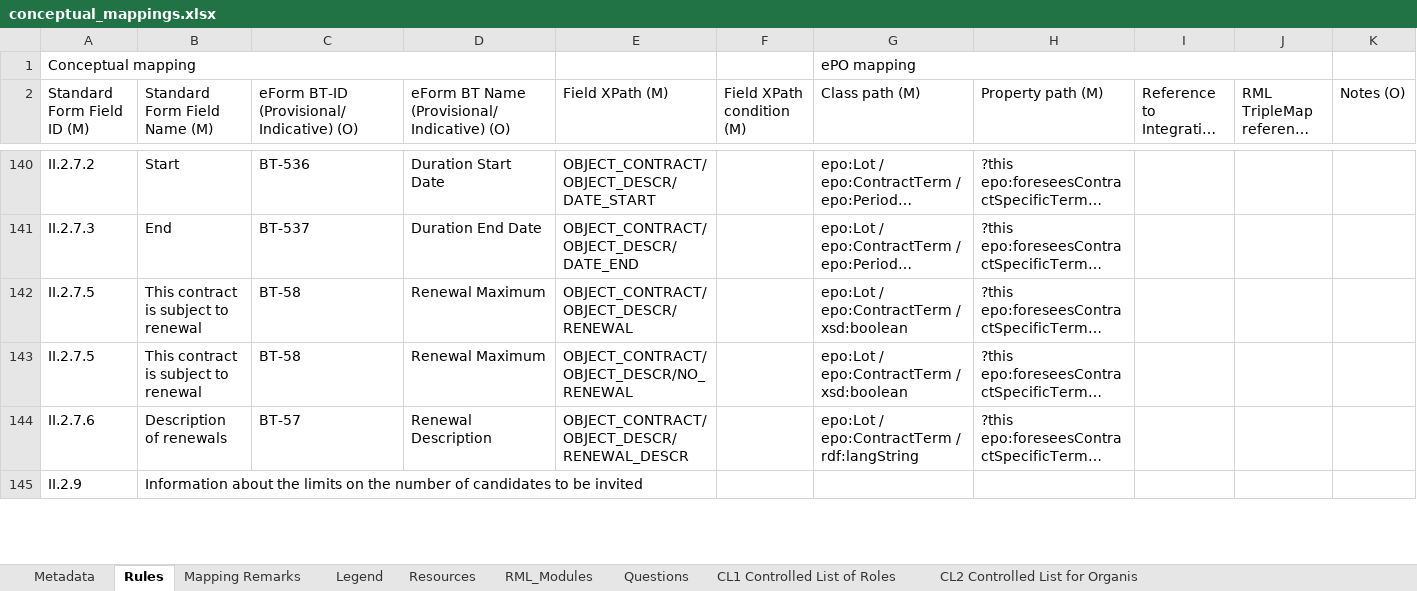
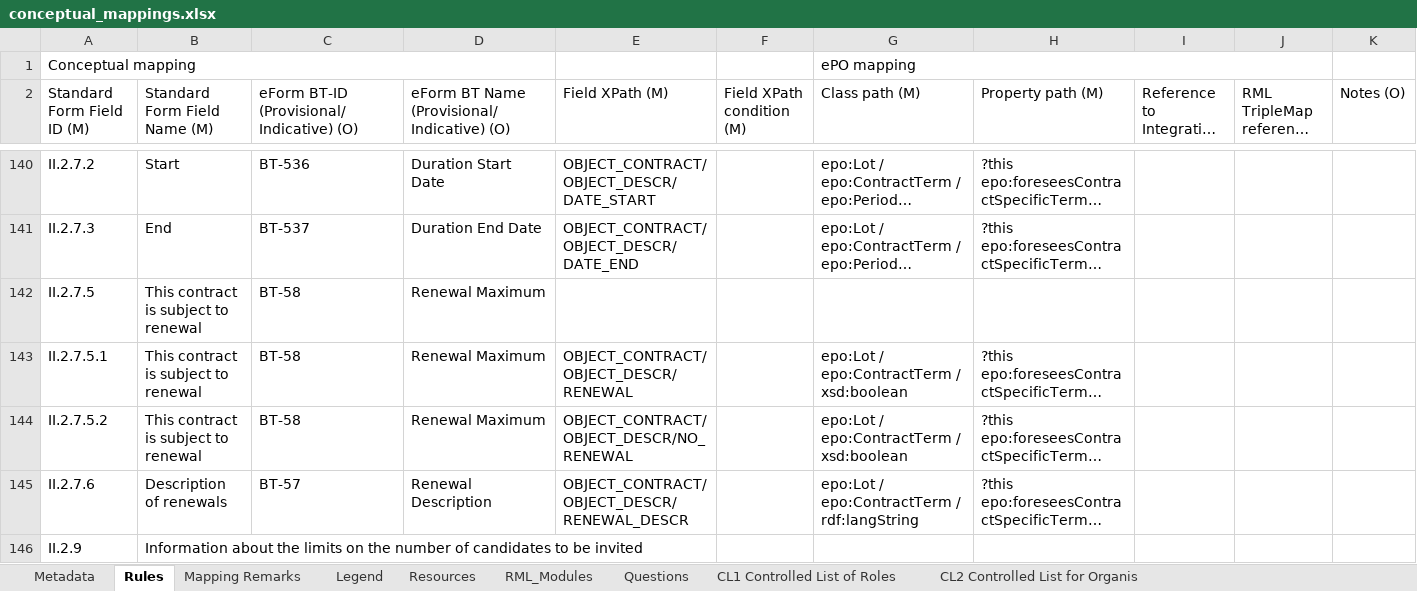
Before and after one commit to meaningfy-ws/tda-mapping-artefacts, an Excel workbook: mappings/package_F05/transformation/conceptual_mappings.xlsx, sheet Rules, drawn as a sheet; only a part is shown, gaps mark what is left out; long unchanged cells end in …; values as stored, in another font and other column widths than the file's, no cell formats; charts and pictures and conditional formats not drawn; addresses are those after the commit; the diff covers the shown part only; the diff names each change by its address in the sheet, - before the commit and + after, or states it on an @@ line.

Commit message:
Updated CMs for the new standard form packages

```diff
--- a/mappings/package_F05/transformation/conceptual_mappings.xlsx (sheet Rules)
+++ b/mappings/package_F05/transformation/conceptual_mappings.xlsx (sheet Rules)
+row 142: II.2.7.5 | This contract is subject to renewal | BT-58 | Renewal Maximum
-A143 (Standard Form Field ID (M)): II.2.7.5
+A143 (Standard Form Field ID (M)): II.2.7.5.1
-A144 (Standard Form Field ID (M)): II.2.7.5
+A144 (Standard Form Field ID (M)): II.2.7.5.2
```
Also changed, not shown: 71 edited cells elsewhere in this sheet, cell formats, mappings/package_F01/transformation/conceptual_mappings.xlsx, mappings/package_F02/transformation/conceptual_mappings.xlsx, 4 other files.
